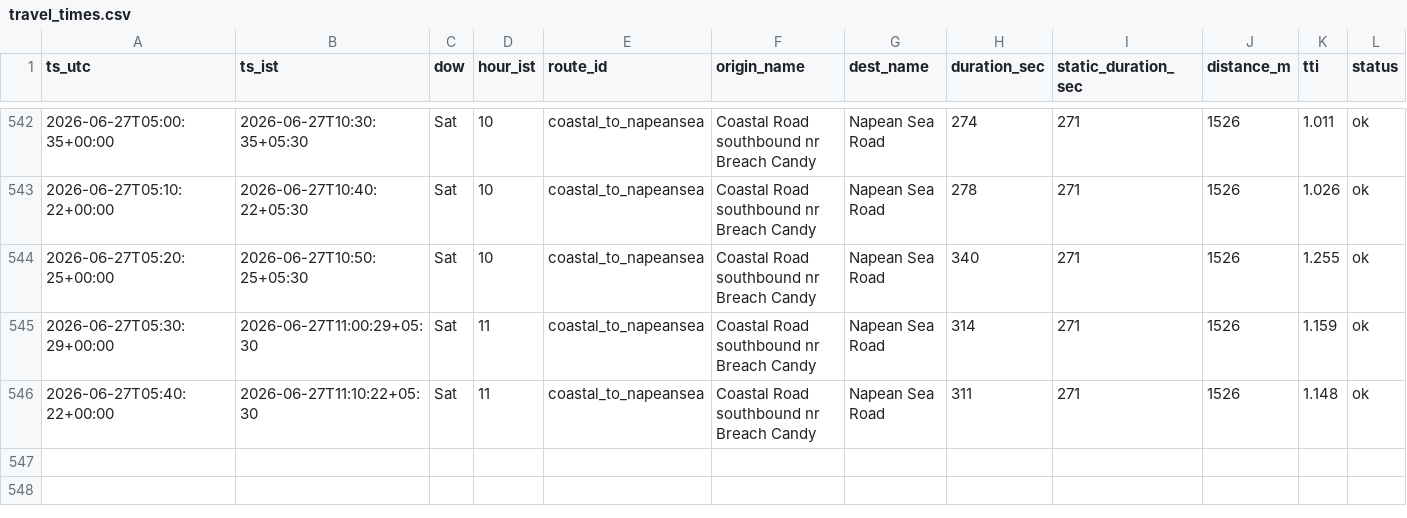
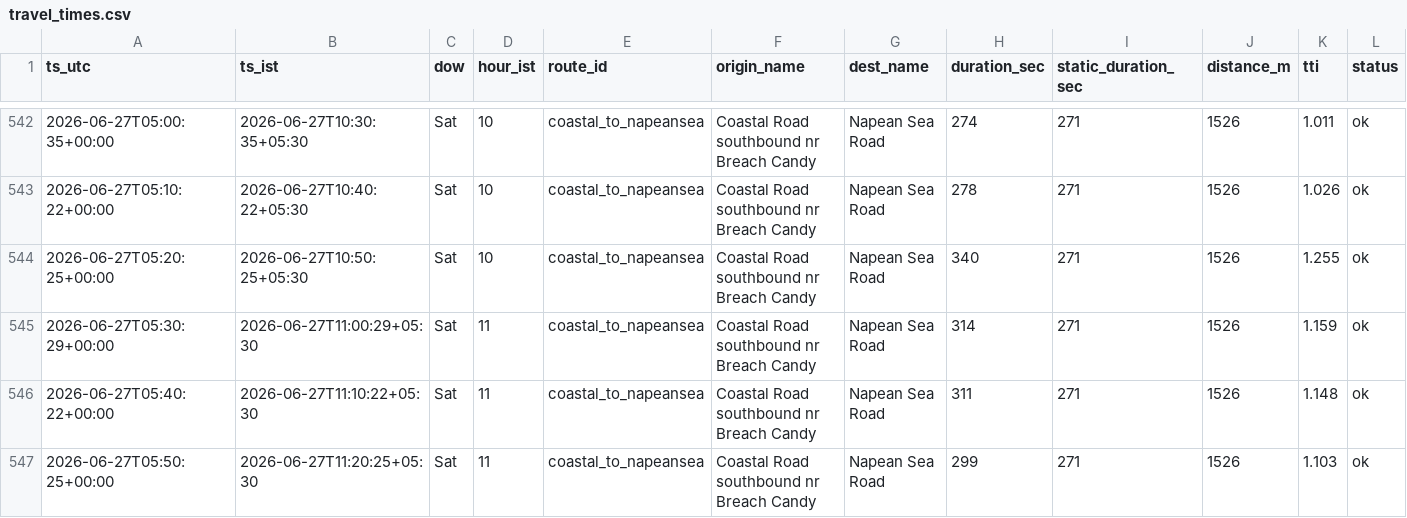
Before and after one commit to jayvaidya/coastal-road-travel-time, a CSV file: data/travel_times.csv, drawn as a sheet; only a part is shown, gaps mark what is left out; the diff names each change by its address in the sheet, - before the commit and + after, or states it on an @@ line.

Commit message:
data: travel times 2026-06-27T05:50Z

```diff
--- a/data/travel_times.csv
+++ b/data/travel_times.csv
+row 547: 2026-06-27T05:50:25+00:00 | 2026-06-27T11:20:25+05:30 | Sat | 11 | coastal_to_napeansea | Coastal Road southbound nr Breach Candy | Napean Sea Road | 299 | 271 | 1526 | 1.103 | ok
```
